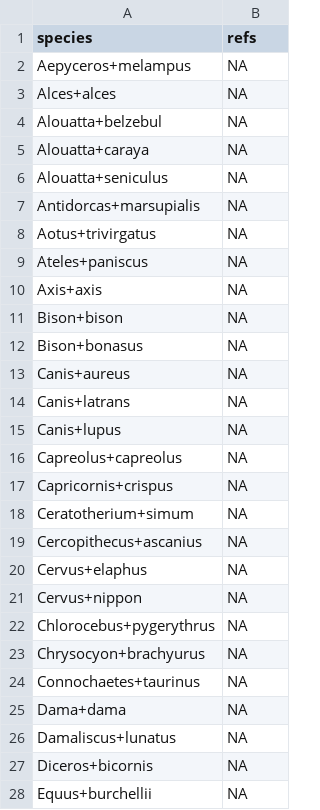
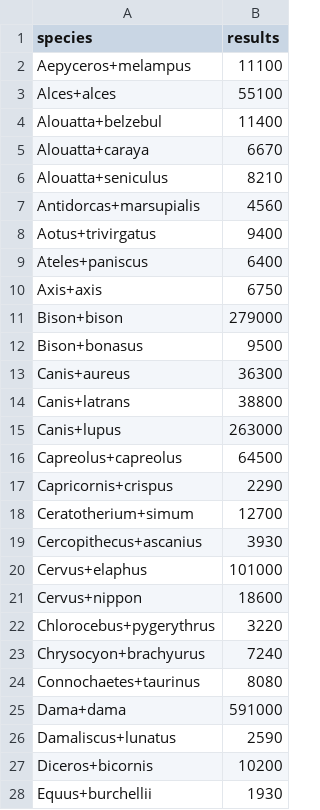
Before and after one commit to dcsuh/psr-pol, a CSV file: data/google_refs.csv, drawn as a sheet; only a part is shown; the diff covers the shown part only.

Commit message:
make google refs

```diff
--- a/data/google_refs.csv
+++ b/data/google_refs.csv
@@ -1,28 +1,28 @@
-species,refs
-Aepyceros+melampus,NA
-Alces+alces,NA
-Alouatta+belzebul,NA
-Alouatta+caraya,NA
-Alouatta+seniculus,NA
-Antidorcas+marsupialis,NA
-Aotus+trivirgatus,NA
-Ateles+paniscus,NA
-Axis+axis,NA
-Bison+bison,NA
-Bison+bonasus,NA
-Canis+aureus,NA
-Canis+latrans,NA
-Canis+lupus,NA
-Capreolus+capreolus,NA
-Capricornis+crispus,NA
-Ceratotherium+simum,NA
-Cercopithecus+ascanius,NA
-Cervus+elaphus,NA
-Cervus+nippon,NA
-Chlorocebus+pygerythrus,NA
-Chrysocyon+brachyurus,NA
-Connochaetes+taurinus,NA
-Dama+dama,NA
-Damaliscus+lunatus,NA
-Diceros+bicornis,NA
-Equus+burchellii,NA
+species,results
+Aepyceros+melampus,11100
+Alces+alces,55100
+Alouatta+belzebul,11400
+Alouatta+caraya,6670
+Alouatta+seniculus,8210
+Antidorcas+marsupialis,4560
+Aotus+trivirgatus,9400
+Ateles+paniscus,6400
+Axis+axis,6750
+Bison+bison,279000
+Bison+bonasus,9500
+Canis+aureus,36300
+Canis+latrans,38800
+Canis+lupus,263000
+Capreolus+capreolus,64500
+Capricornis+crispus,2290
+Ceratotherium+simum,12700
+Cercopithecus+ascanius,3930
+Cervus+elaphus,101000
+Cervus+nippon,18600
+Chlorocebus+pygerythrus,3220
+Chrysocyon+brachyurus,7240
+Connochaetes+taurinus,8080
+Dama+dama,591000
+Damaliscus+lunatus,2590
+Diceros+bicornis,10200
+Equus+burchellii,1930
```
Also changed, not shown: 62 edited cells elsewhere in this file, 1 other file.
